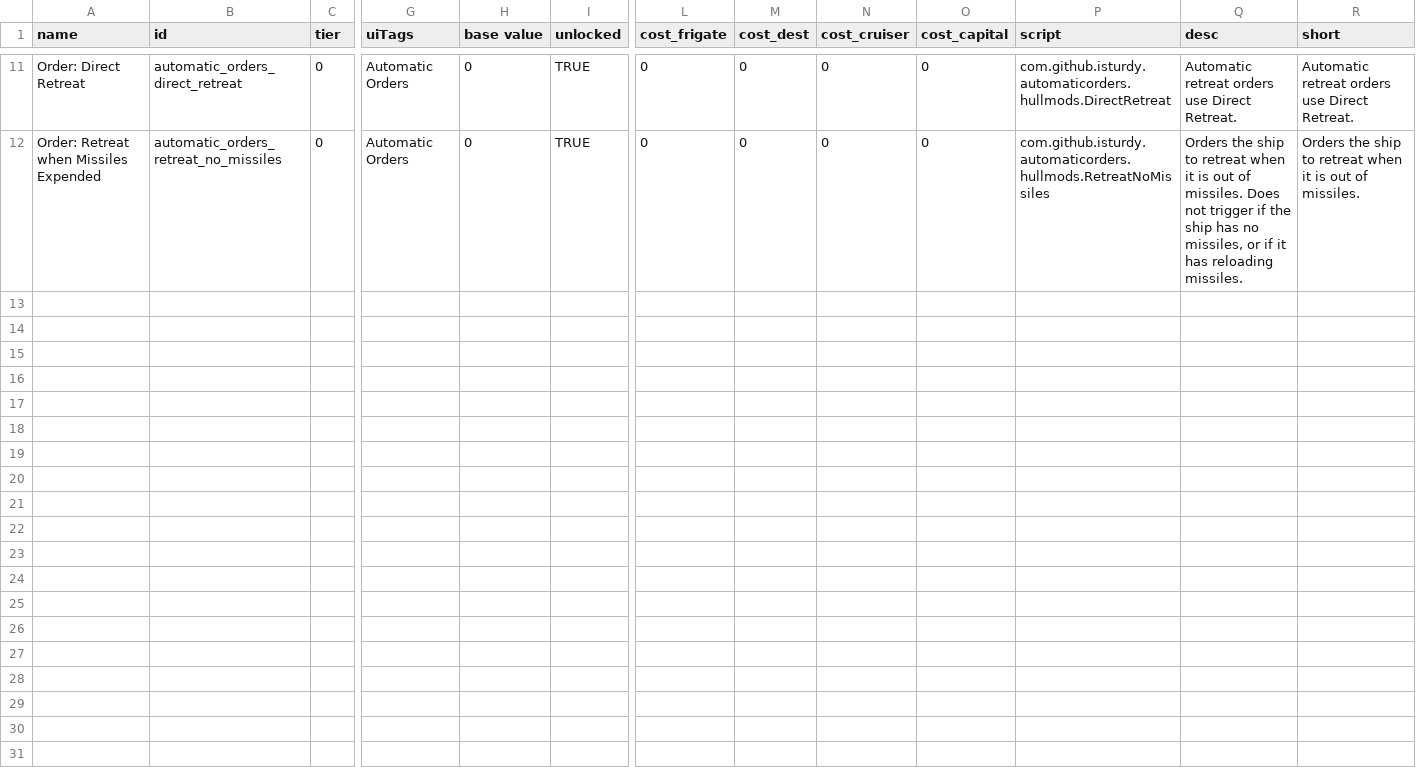
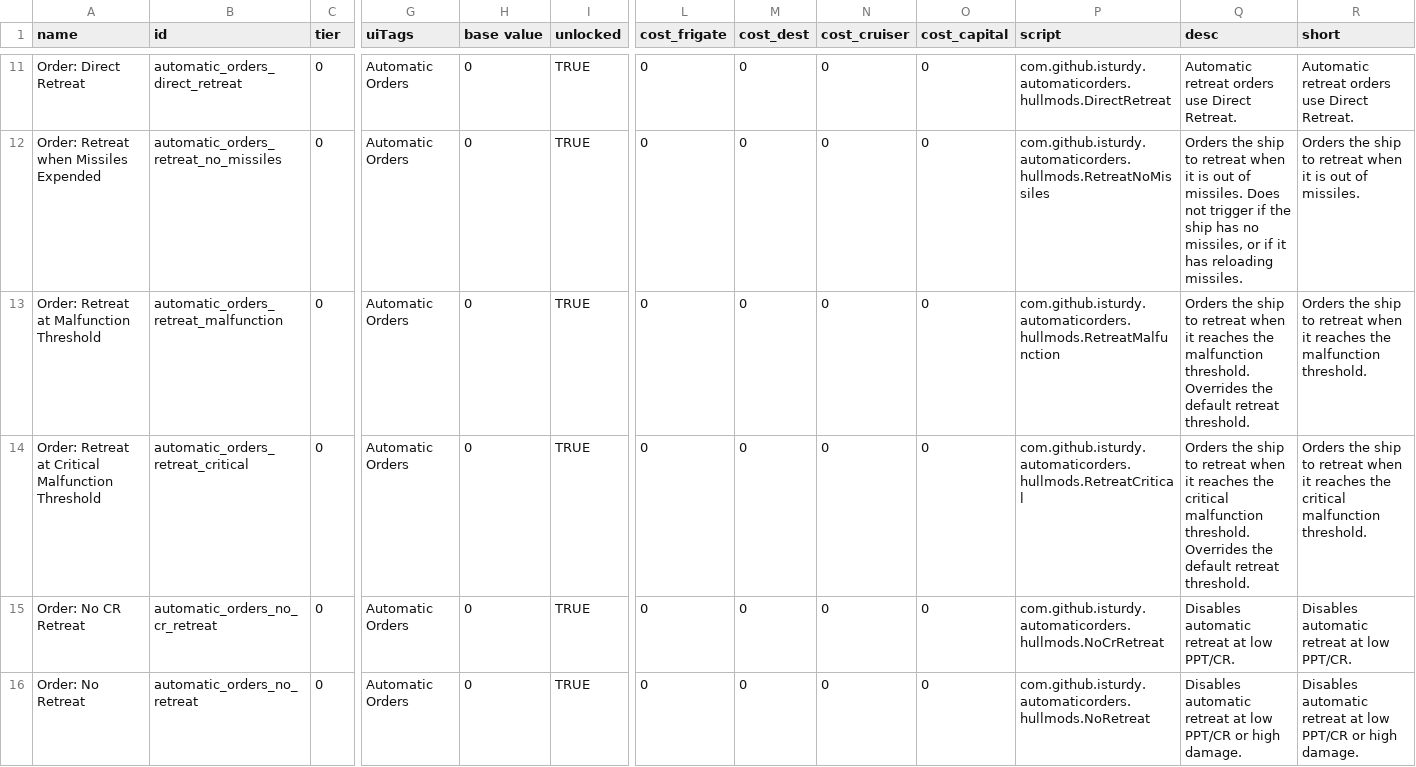
Before and after one commit to isturdy/automatic-orders, a CSV file: mod/data/hullmods/hull_mods.csv, drawn as a sheet; only a part is shown, gaps mark what is left out; rows hold the shown columns only; the diff names each change by its address in the sheet, - before the commit and + after, or states it on an @@ line.

Commit message:
Add CR retreat options and override hullmods.

```diff
--- a/mod/data/hullmods/hull_mods.csv
+++ b/mod/data/hullmods/hull_mods.csv
+row 13: Order: Retreat at Malfunction Threshold | automatic_orders_retreat_malfunction | 0 | Automatic Orders | 0 | TRUE | 0 | 0 | 0 | 0 | com.github.isturdy.automaticorders.hullmods.RetreatMalfunction | Orders the ship to retreat when it reaches the malfunction threshold. Overrides the default retreat threshold. | Orders the ship to retreat when it reaches the malfunction threshold.
+row 14: Order: Retreat at Critical Malfunction Threshold | automatic_orders_retreat_critical | 0 | Automatic Orders | 0 | TRUE | 0 | 0 | 0 | 0 | com.github.isturdy.automaticorders.hullmods.RetreatCritical | Orders the ship to retreat when it reaches the critical malfunction threshold. Overrides the default retreat threshold. | Orders the ship to retreat when it reaches the critical malfunction threshold.
+row 15: Order: No CR Retreat | automatic_orders_no_cr_retreat | 0 | Automatic Orders | 0 | TRUE | 0 | 0 | 0 | 0 | com.github.isturdy.automaticorders.hullmods.NoCrRetreat | Disables automatic retreat at low PPT/CR. | Disables automatic retreat at low PPT/CR.
+row 16: Order: No Retreat | automatic_orders_no_retreat | 0 | Automatic Orders | 0 | TRUE | 0 | 0 | 0 | 0 | com.github.isturdy.automaticorders.hullmods.NoRetreat | Disables automatic retreat at low PPT/CR or high damage. | Disables automatic retreat at low PPT/CR or high damage.
```
Also changed, not shown: 12 other files.
